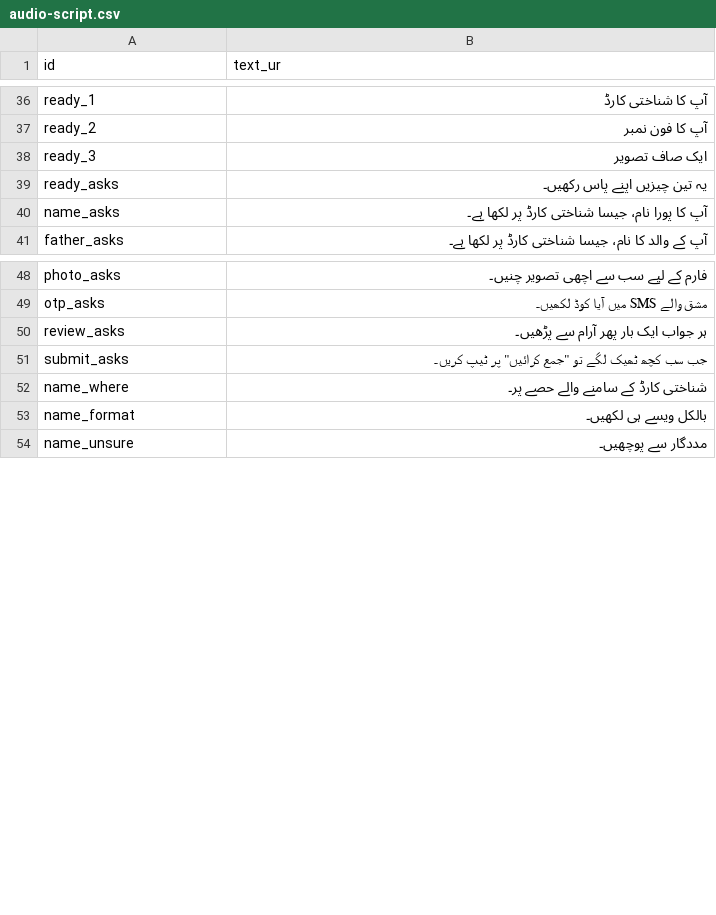
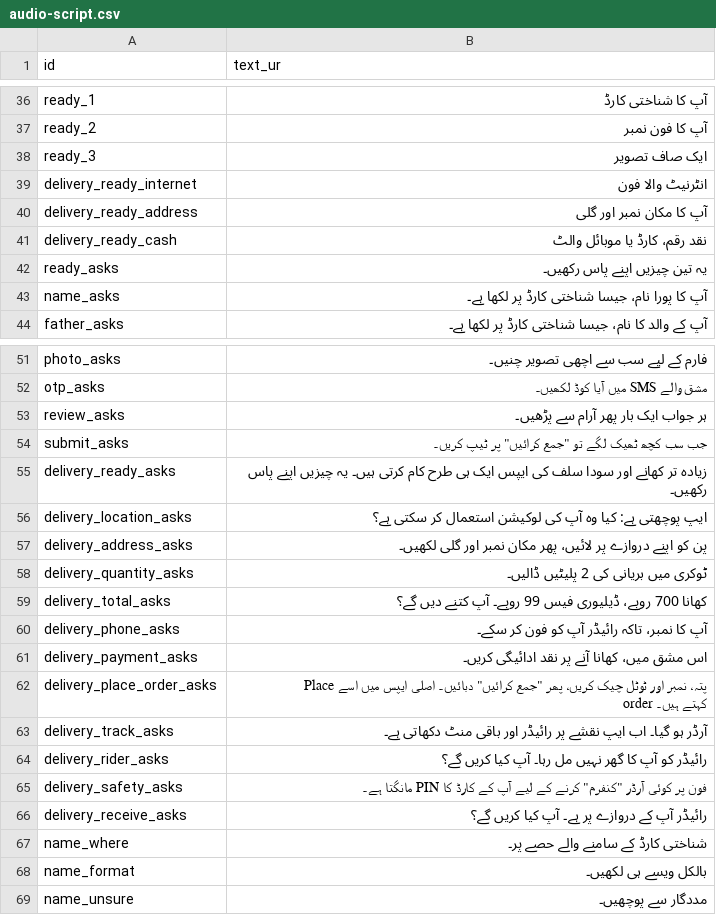
Before and after one commit to SAWERA-11/cache_me_if_u_can_b4b, a CSV file: cache_me_if_u_can_b4b/content/audio-script.csv, drawn as a sheet; only a part is shown, gaps mark what is left out; the diff covers the shown part only; the diff names each change by its address in the sheet, - before the commit and + after, or states it on an @@ line.

```diff
--- a/cache_me_if_u_can_b4b/content/audio-script.csv
+++ b/cache_me_if_u_can_b4b/content/audio-script.csv
+row 39: delivery_ready_internet | انٹرنیٹ والا فون
+row 40: delivery_ready_address | آپ کا مکان نمبر اور گلی
+row 41: delivery_ready_cash | نقد رقم، کارڈ یا موبائل والٹ
+row 55: delivery_ready_asks | زیادہ تر کھانے اور سودا سلف کی ایپس ایک ہی طرح کام کرتی ہیں۔ یہ چیزیں اپنے پاس رکھیں۔
+row 56: delivery_location_asks | ایپ پوچھتی ہے: کیا وہ آپ کی لوکیشن استعمال کر سکتی ہے؟
+row 57: delivery_address_asks | پن کو اپنے دروازے پر لائیں، پھر مکان نمبر اور گلی لکھیں۔
+row 58: delivery_quantity_asks | ٹوکری میں بریانی کی 2 پلیٹیں ڈالیں۔
+row 59: delivery_total_asks | کھانا 700 روپے، ڈیلیوری فیس 99 روپے۔ آپ کتنے دیں گے؟
+row 60: delivery_phone_asks | آپ کا نمبر، تاکہ رائیڈر آپ کو فون کر سکے۔
+row 61: delivery_payment_asks | اس مشق میں، کھانا آنے پر نقد ادائیگی کریں۔
+row 62: delivery_place_order_asks | پتہ، نمبر اور ٹوٹل چیک کریں، پھر "جمع کرائیں" دبائیں۔ اصلی ایپس میں اسے Place order کہتے ہیں۔
+row 63: delivery_track_asks | آرڈر ہو گیا۔ اب ایپ نقشے پر رائیڈر اور باقی منٹ دکھاتی ہے۔
+row 64: delivery_rider_asks | رائیڈر کو آپ کا گھر نہیں مل رہا۔ آپ کیا کریں گے؟
+row 65: delivery_safety_asks | فون پر کوئی آرڈر "کنفرم" کرنے کے لیے آپ کے کارڈ کا PIN مانگتا ہے۔
+row 66: delivery_receive_asks | رائیڈر آپ کے دروازے پر ہے۔ آپ کیا کریں گے؟
```
Also changed, not shown: 27 added rows elsewhere in this file, 7 other files.
